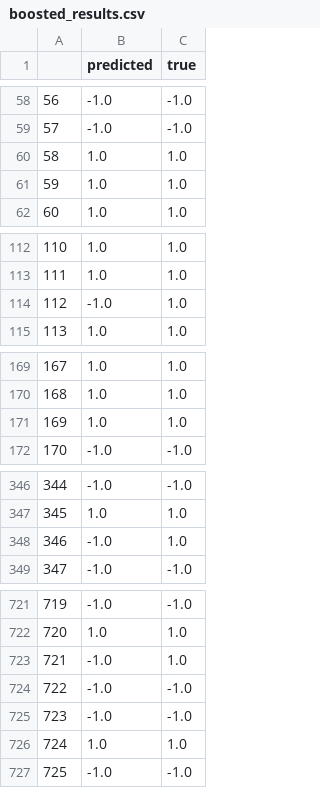
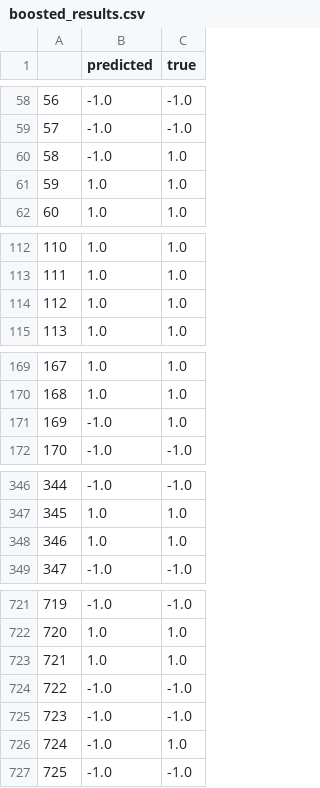
Before and after one commit to jdoran6251/Poison-Mushroom-Classifier, a CSV file: boosted_results.csv, drawn as a sheet; only a part is shown, gaps mark what is left out; the diff covers the shown part only.

```diff
--- a/boosted_results.csv
+++ b/boosted_results.csv
@@ -59,3 +59,3 @@
 57,-1.0,-1.0
-58,1.0,1.0
+58,-1.0,1.0
 59,1.0,1.0
@@ -113,3 +113,3 @@
 111,1.0,1.0
-112,-1.0,1.0
+112,1.0,1.0
 113,1.0,1.0
@@ -170,3 +170,3 @@
 168,1.0,1.0
-169,1.0,1.0
+169,-1.0,1.0
 170,-1.0,-1.0
@@ -347,3 +347,3 @@
 345,1.0,1.0
-346,-1.0,1.0
+346,1.0,1.0
 347,-1.0,-1.0
@@ -722,6 +722,6 @@
 720,1.0,1.0
-721,-1.0,1.0
+721,1.0,1.0
 722,-1.0,-1.0
 723,-1.0,-1.0
-724,1.0,1.0
+724,-1.0,1.0
 725,-1.0,-1.0
```
Also changed, not shown: 9 edited cells elsewhere in this file, metrics_boosted.csv, metrics_nominal.csv, 2 other files.
